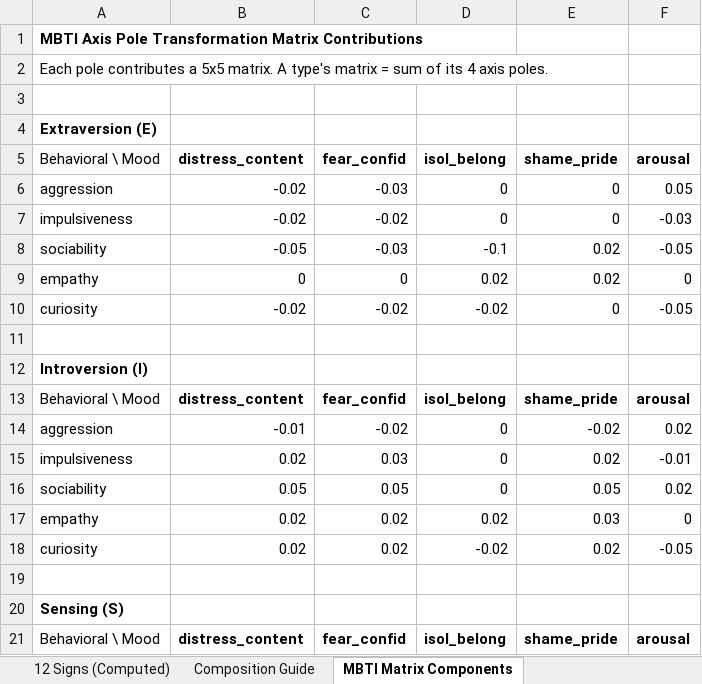
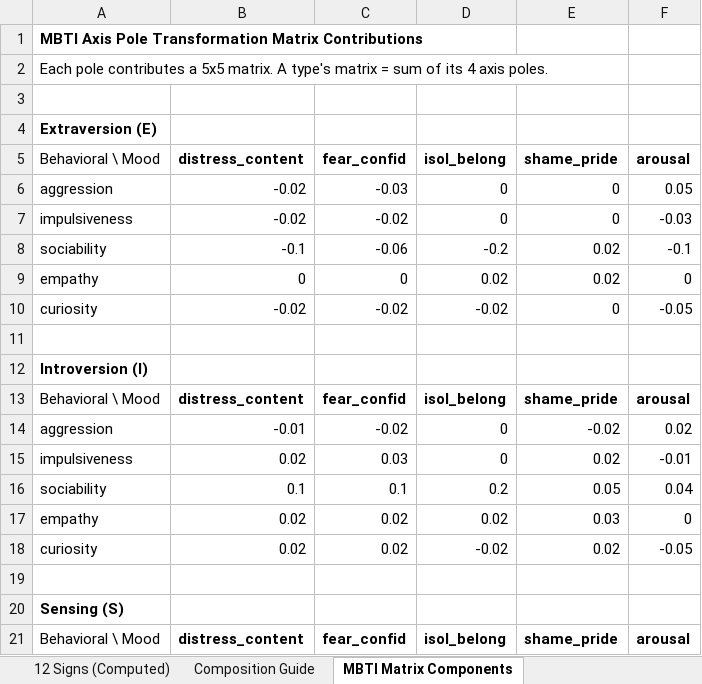
Before and after one commit to astarrh/animus, an Excel workbook: docs/personality_building_blocks.xlsx, sheet MBTI Matrix Components, drawn as a sheet; only a part is shown; values as stored, in another font and other column widths than the file's, no borders; the diff names each change by its address in the sheet, - before the commit and + after, or states it on an @@ line.

```diff
--- a/docs/personality_building_blocks.xlsx (sheet MBTI Matrix Components)
+++ b/docs/personality_building_blocks.xlsx (sheet MBTI Matrix Components)
-B8 (distress_content): -0.05
+B8 (distress_content): -0.1
-C8 (fear_confid): -0.03
+C8 (fear_confid): -0.06
-D8 (isol_belong): -0.1
+D8 (isol_belong): -0.2
-F8 (arousal): -0.05
+F8 (arousal): -0.1
-B16 (distress_content): 0.05
+B16 (distress_content): 0.1
-C16 (fear_confid): 0.05
+C16 (fear_confid): 0.1
-D16 (isol_belong): 0
+D16 (isol_belong): 0.2
-F16 (arousal): 0.02
+F16 (arousal): 0.04
```
Also changed, not shown: sheet 16 MBTI Types (Computed), sheet MBTI Baseline Components, 3 other files.
